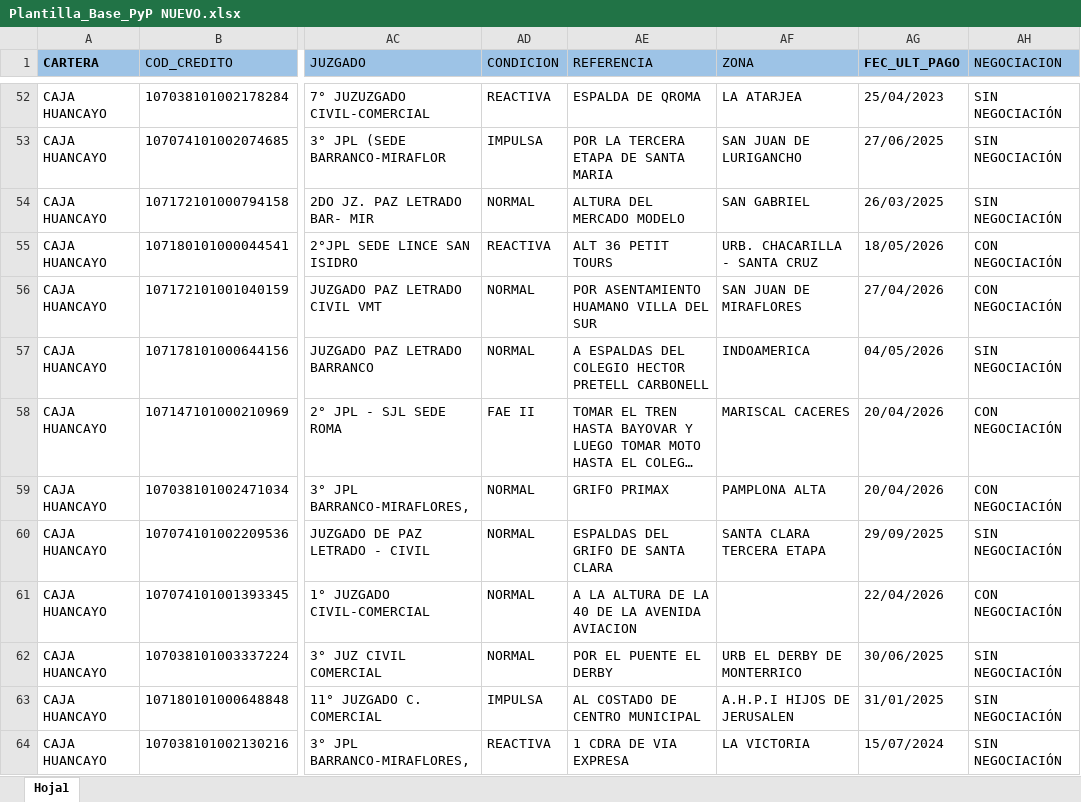
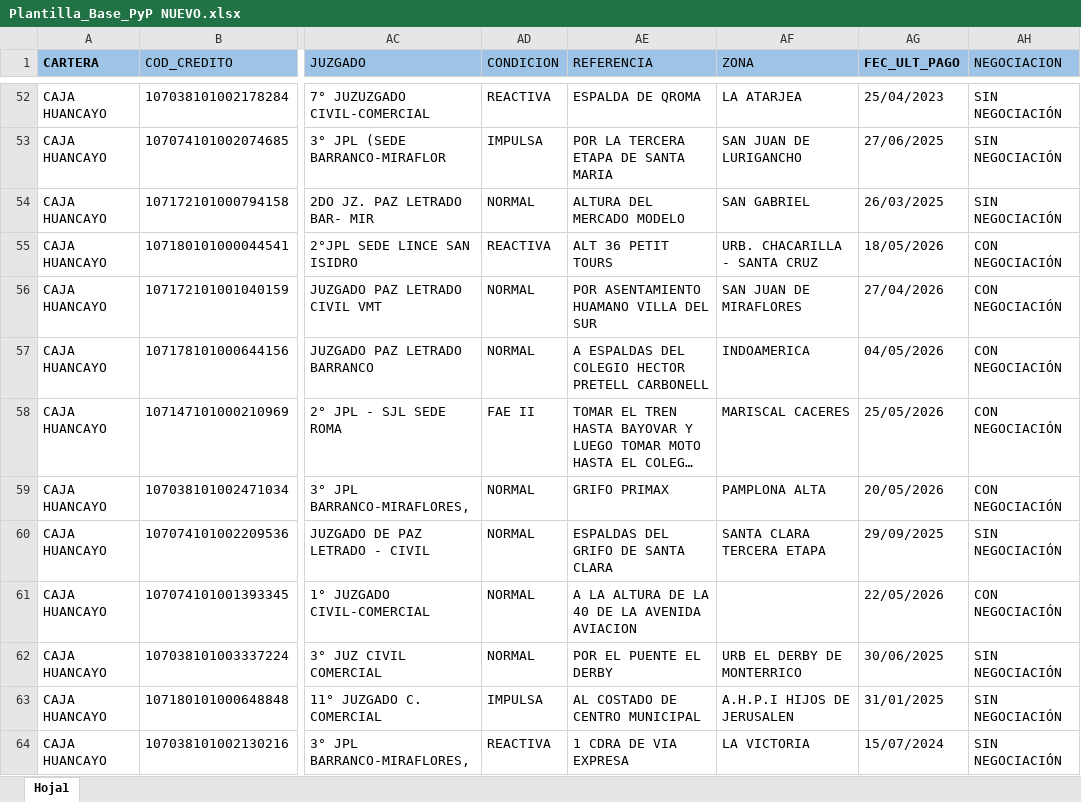
Before and after one commit to JhonParedes-PyP/crm-pyp, an Excel workbook: Plantilla_Base_PyP NUEVO.xlsx, sheet Hoja1, drawn as a sheet; only a part is shown, gaps mark what is left out; long unchanged cells end in …; values as stored, in another font and other column widths than the file's, no borders; the diff covers the shown part only; the diff names each change by its address in the sheet, - before the commit and + after, or states it on an @@ line.

```diff
--- a/Plantilla_Base_PyP NUEVO.xlsx (sheet Hoja1)
+++ b/Plantilla_Base_PyP NUEVO.xlsx (sheet Hoja1)
-AH57 (NEGOCIACION): SIN NEGOCIACIÓN
+AH57 (NEGOCIACION): CON NEGOCIACIÓN
-AG58 (FEC_ULT_PAGO): 20/04/2026
+AG58 (FEC_ULT_PAGO): 25/05/2026
-AG59 (FEC_ULT_PAGO): 20/04/2026
+AG59 (FEC_ULT_PAGO): 20/05/2026
-AG61 (FEC_ULT_PAGO): 22/04/2026
+AG61 (FEC_ULT_PAGO): 22/05/2026
```
Also changed, not shown: 22 edited cells and cell formats elsewhere in this sheet, SUBIR GESTIONES.xlsx, 6 other files.
